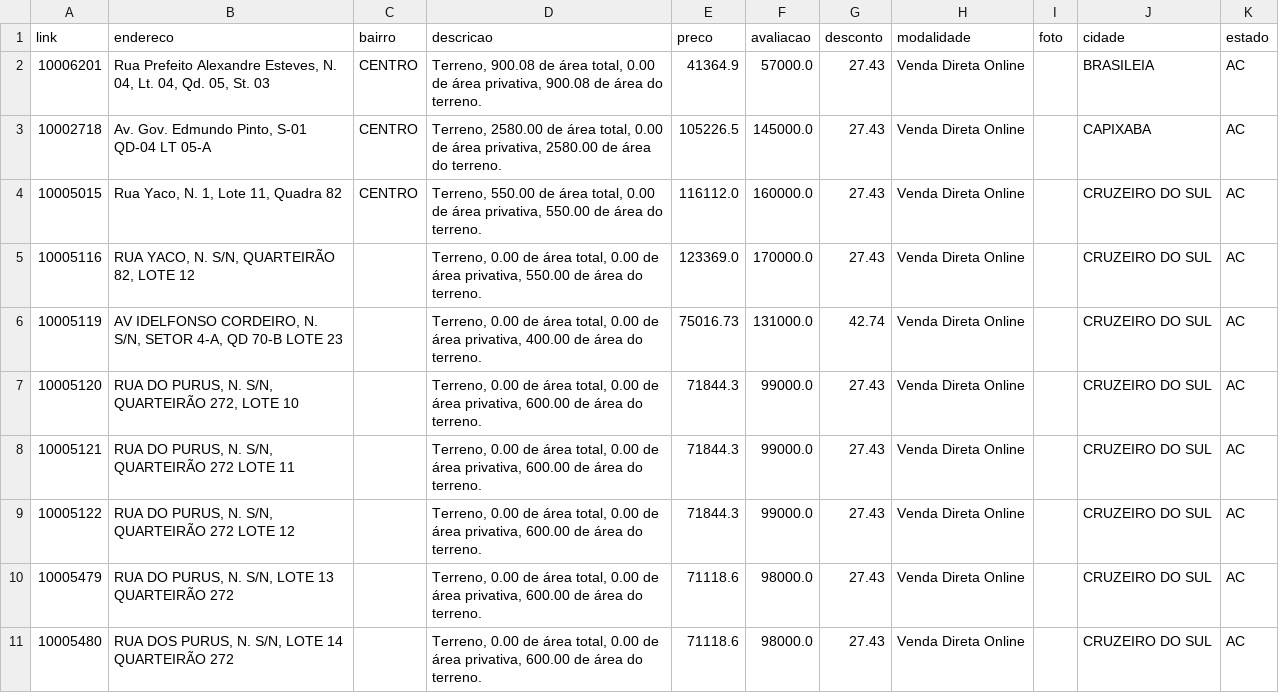
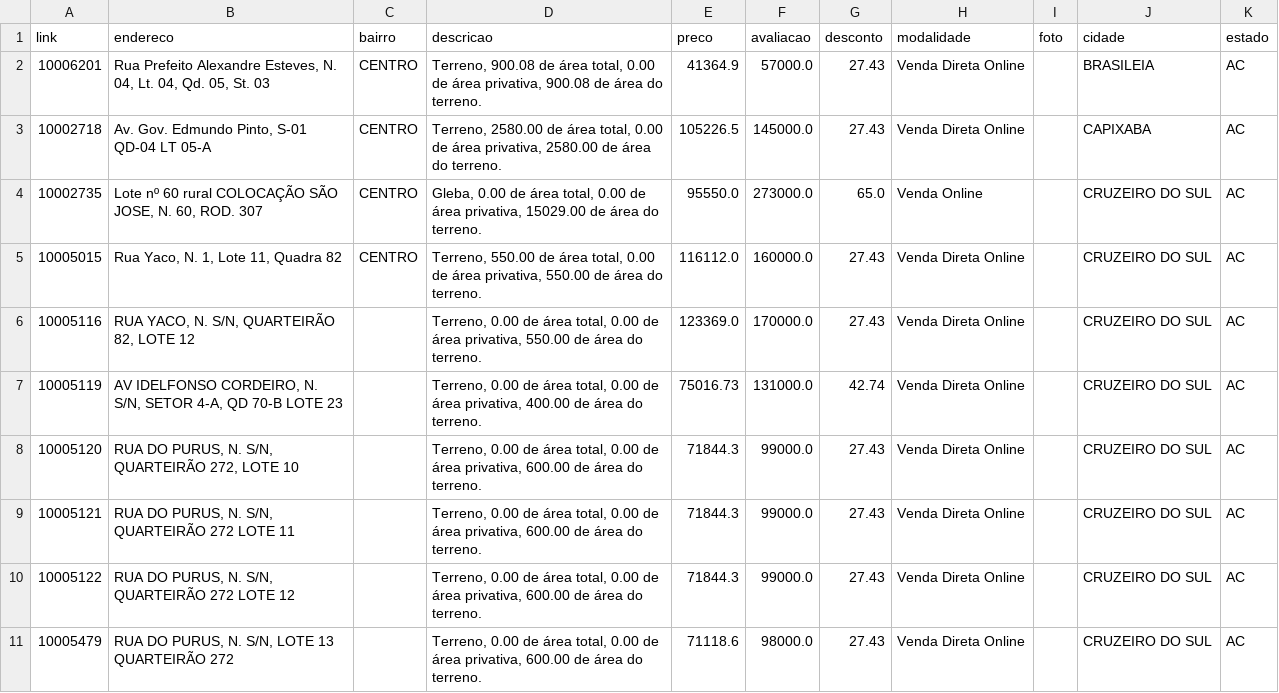
Before and after one commit to franklinbaldo/caixaaberta, a CSV file: data/imoveis_AC.csv, drawn as a sheet; only a part is shown; the shorter side is filled out with more unchanged rows; the diff covers the shown part only; the diff names each change by its address in the sheet, - before the commit and + after, or states it on an @@ line.

```diff
--- a/data/imoveis_AC.csv
+++ b/data/imoveis_AC.csv
+row 4: 10002735 | Lote nº 60 rural COLOCAÇÃO SÃO JOSE, N. 60, ROD. 307 | CENTRO | Gleba, 0.00 de área total, 0.00 de área privativa, 15029.00 de área do terreno. | 95550.0 | 273000.0 | 65.0 | Venda Online |  | CRUZEIRO DO SUL | AC
```
Also changed, not shown: 10 added rows and 1 edited cell elsewhere in this file, data/imoveis_AL.csv, data/imoveis_BA.csv, 23 other files.
